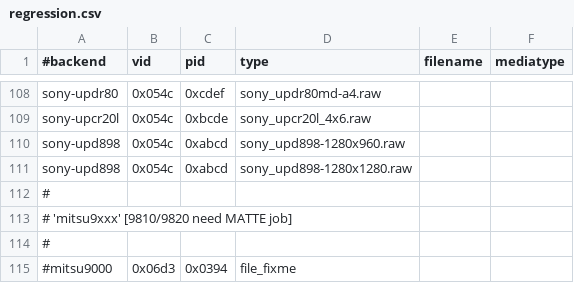
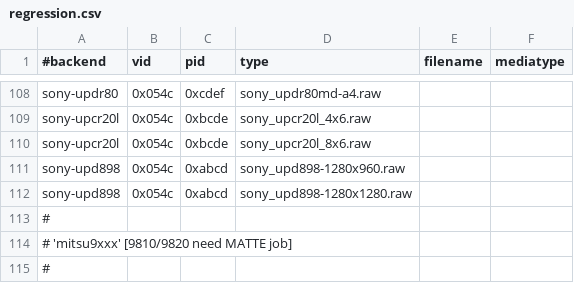
Before and after one commit to Performed/selphy_print, a CSV file: regression.csv, drawn as a sheet; only a part is shown, gaps mark what is left out; the shorter side is filled out with more unchanged rows.

```diff
--- a/regression.csv
+++ b/regression.csv
@@ -109,2 +109,3 @@ sony-updr80,0x054c,0xcdef,sony_updr80md-a4.raw,
 sony-upcr20l,0x054c,0xbcde,sony_upcr20l_4x6.raw,
+sony-upcr20l,0x054c,0xbcde,sony_upcr20l_8x6.raw,
 sony-upd898,0x054c,0xabcd,sony_upd898-1280x960.raw
```
Also changed, not shown: regression-gp.csv, 2 other files.
